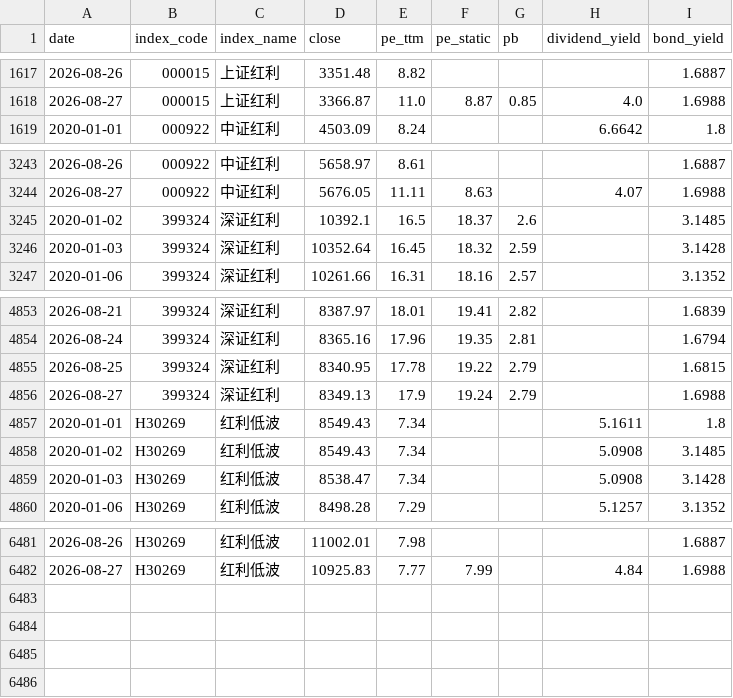
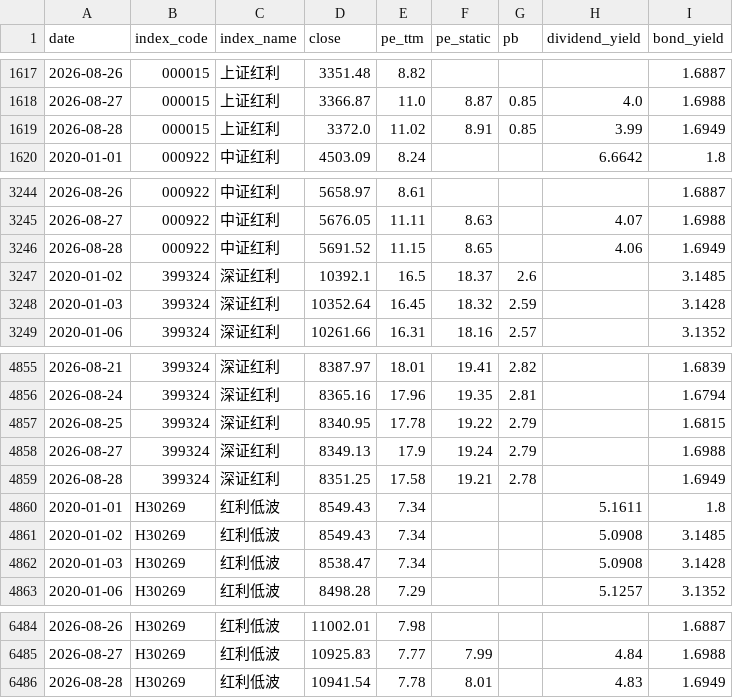
Before and after one commit to kuangxc/DividendIndexLearning, a CSV file: data/historical.csv, drawn as a sheet; only a part is shown, gaps mark what is left out; the diff names each change by its address in the sheet, - before the commit and + after, or states it on an @@ line.

```diff
--- a/data/historical.csv
+++ b/data/historical.csv
+row 1619: 2026-08-28 | 000015 | 上证红利 | 3372.0 | 11.02 | 8.91 | 0.85 | 3.99 | 1.6949
+row 3246: 2026-08-28 | 000922 | 中证红利 | 5691.52 | 11.15 | 8.65 |  | 4.06 | 1.6949
+row 4859: 2026-08-28 | 399324 | 深证红利 | 8351.25 | 17.58 | 19.21 | 2.78 |  | 1.6949
+row 6486: 2026-08-28 | H30269 | 红利低波 | 10941.54 | 7.78 | 8.01 |  | 4.83 | 1.6949
```
Also changed, not shown: 5 other files.
